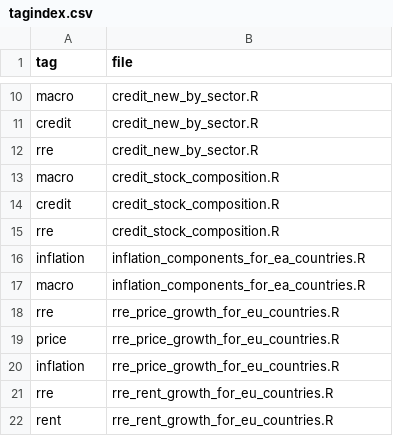
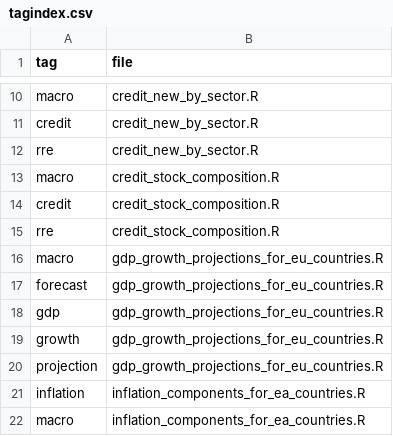
Before and after one commit to franzmohr/chartrepository, a CSV file: tagindex.csv, drawn as a sheet; only a part is shown, gaps mark what is left out; the shorter side is filled out with more unchanged rows.

Commit message:
gdp growth projections

```diff
--- a/tagindex.csv
+++ b/tagindex.csv
@@ -15,2 +15,7 @@
 "rre","credit_stock_composition.R"
+"macro","gdp_growth_projections_for_eu_countries.R"
+"forecast","gdp_growth_projections_for_eu_countries.R"
+"gdp","gdp_growth_projections_for_eu_countries.R"
+"growth","gdp_growth_projections_for_eu_countries.R"
+"projection","gdp_growth_projections_for_eu_countries.R"
 "inflation","inflation_components_for_ea_countries.R"
```
Also changed, not shown: 5 other files.
